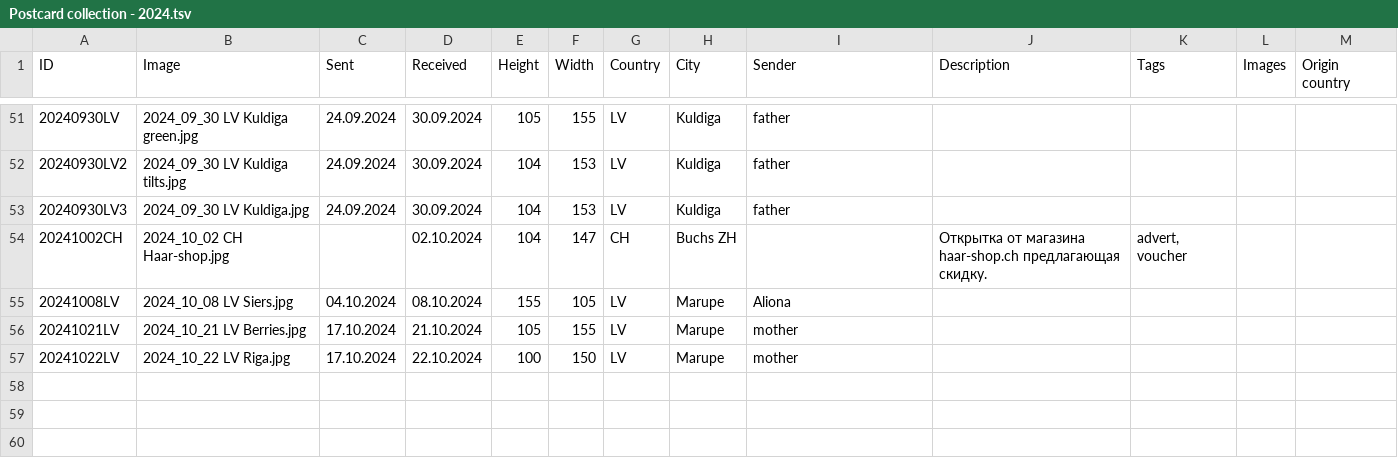
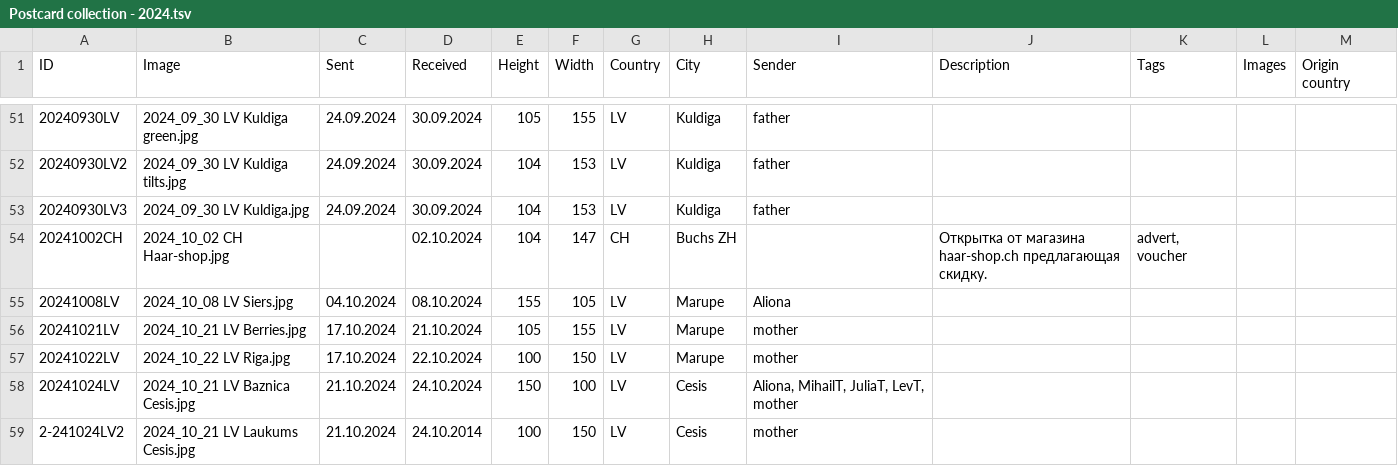
Before and after one commit to KarinaCher/collection, a TSV file: src/main/resources/Postcard collection - 2024.tsv, drawn as a sheet; only a part is shown, gaps mark what is left out.

```diff
--- a/src/main/resources/Postcard collection - 2024.tsv
+++ b/src/main/resources/Postcard collection - 2024.tsv
@@ -57 +57,3 @@ ID	Image	Sent	Received	Height	Width	Country	City	Sender	Description	Tags	Images
 20241022LV	2024_10_22 LV Riga.jpg	17.10.2024	22.10.2024	100	150	LV	Marupe	mother				
+20241024LV	2024_10_21 LV Baznica Cesis.jpg	21.10.2024	24.10.2024	150	100	LV	Cesis	Aliona, MihailT, JuliaT, LevT, mother				
+2-241024LV2	2024_10_21 LV Laukums Cesis.jpg	21.10.2024	24.10.2014	100	150	LV	Cesis	mother				
```
Also changed, not shown: 2 other files.
